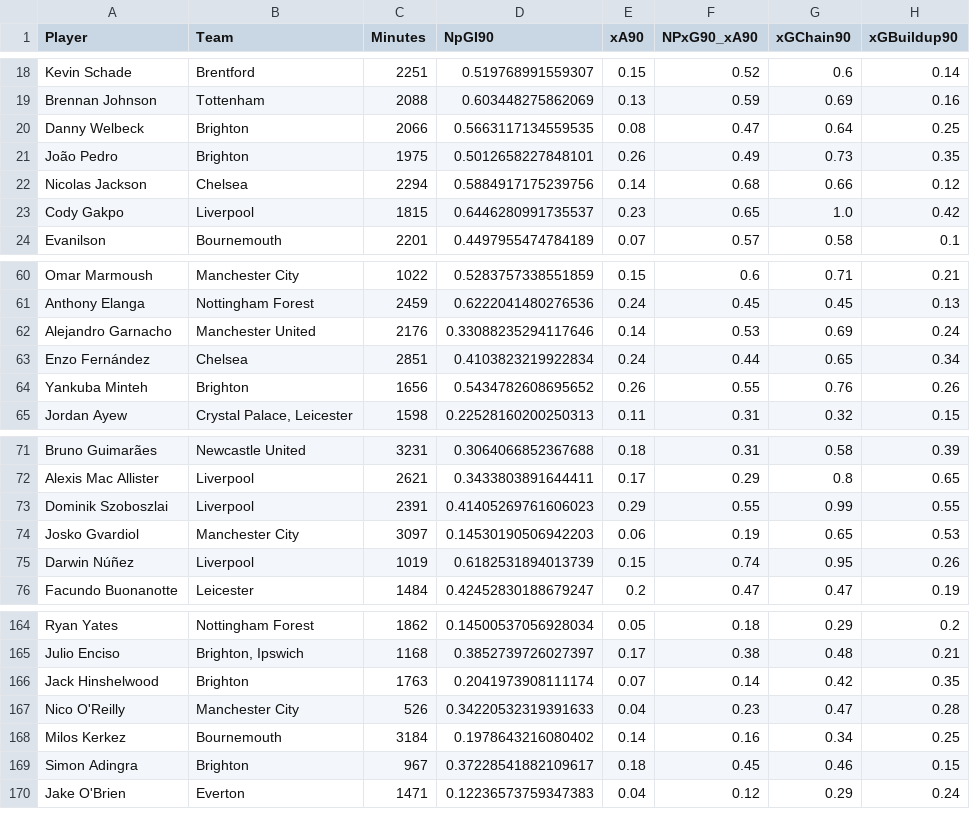
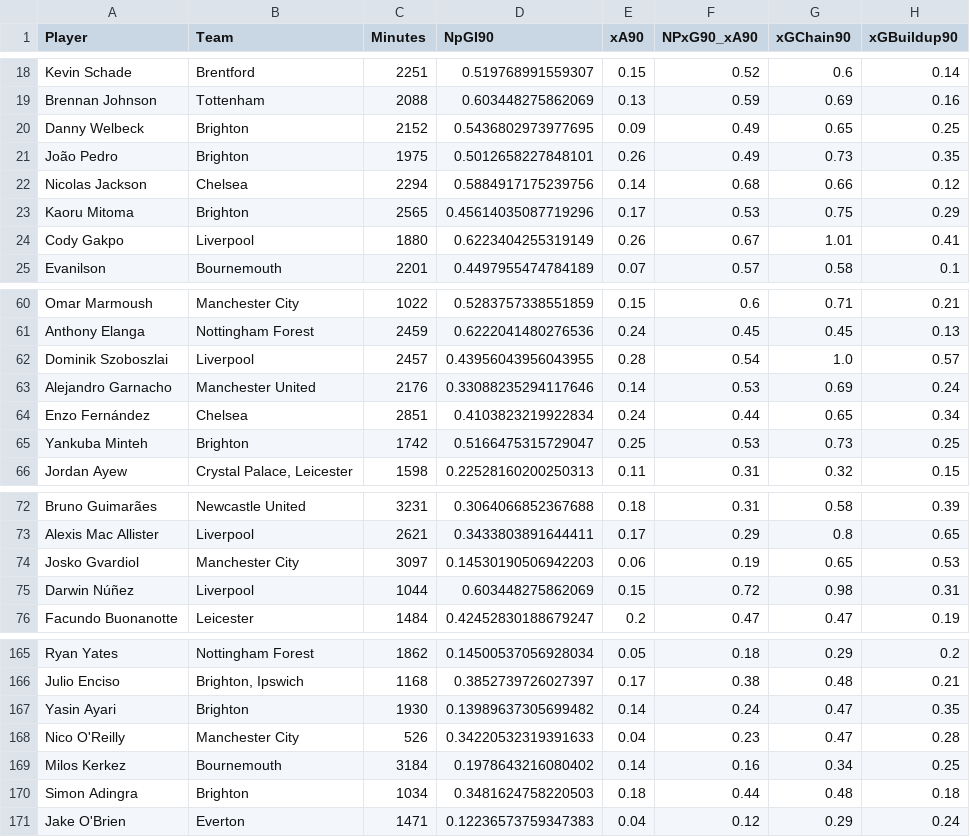
Before and after one commit to oforiik/fpl-assistant, a CSV file: data/season_stats.csv, drawn as a sheet; only a part is shown, gaps mark what is left out; the diff covers the shown part only.

```diff
--- a/data/season_stats.csv
+++ b/data/season_stats.csv
@@ -19,6 +19,7 @@ Kevin Schade,Brentford,2251,0.519768991559307,0.15,0.52,0.6,0.14
 Brennan Johnson,Tottenham,2088,0.603448275862069,0.13,0.59,0.69,0.16
-Danny Welbeck,Brighton,2066,0.5663117134559535,0.08,0.47,0.64,0.25
+Danny Welbeck,Brighton,2152,0.5436802973977695,0.09,0.49,0.65,0.25
 João Pedro,Brighton,1975,0.5012658227848101,0.26,0.49,0.73,0.35
 Nicolas Jackson,Chelsea,2294,0.5884917175239756,0.14,0.68,0.66,0.12
-Cody Gakpo,Liverpool,1815,0.6446280991735537,0.23,0.65,1.0,0.42
+Kaoru Mitoma,Brighton,2565,0.45614035087719296,0.17,0.53,0.75,0.29
+Cody Gakpo,Liverpool,1880,0.6223404255319149,0.26,0.67,1.01,0.41
 Evanilson,Bournemouth,2201,0.4497955474784189,0.07,0.57,0.58,0.1
@@ -61,5 +61,6 @@ Omar Marmoush,Manchester City,1022,0.5283757338551859,0.15,0.6,0.71,0.21
 Anthony Elanga,Nottingham Forest,2459,0.6222041480276536,0.24,0.45,0.45,0.13
+Dominik Szoboszlai,Liverpool,2457,0.43956043956043955,0.28,0.54,1.0,0.57
 Alejandro Garnacho,Manchester United,2176,0.33088235294117646,0.14,0.53,0.69,0.24
 Enzo Fernández,Chelsea,2851,0.4103823219922834,0.24,0.44,0.65,0.34
-Yankuba Minteh,Brighton,1656,0.5434782608695652,0.26,0.55,0.76,0.26
+Yankuba Minteh,Brighton,1742,0.5166475315729047,0.25,0.53,0.73,0.25
 Jordan Ayew,"Crystal Palace, Leicester",1598,0.22528160200250313,0.11,0.31,0.32,0.15
@@ -72,5 +73,4 @@ Bruno Guimarães,Newcastle United,3231,0.3064066852367688,0.18,0.31,0.58,0.39
 Alexis Mac Allister,Liverpool,2621,0.3433803891644411,0.17,0.29,0.8,0.65
-Dominik Szoboszlai,Liverpool,2391,0.41405269761606023,0.29,0.55,0.99,0.55
 Josko Gvardiol,Manchester City,3097,0.14530190506942203,0.06,0.19,0.65,0.53
-Darwin Núñez,Liverpool,1019,0.6182531894013739,0.15,0.74,0.95,0.26
+Darwin Núñez,Liverpool,1044,0.603448275862069,0.15,0.72,0.98,0.31
 Facundo Buonanotte,Leicester,1484,0.42452830188679247,0.2,0.47,0.47,0.19
@@ -165,6 +166,6 @@ Ryan Yates,Nottingham Forest,1862,0.14500537056928034,0.05,0.18,0.29,0.2
 Julio Enciso,"Brighton, Ipswich",1168,0.3852739726027397,0.17,0.38,0.48,0.21
-Jack Hinshelwood,Brighton,1763,0.2041973908111174,0.07,0.14,0.42,0.35
+Yasin Ayari,Brighton,1930,0.13989637305699482,0.14,0.24,0.47,0.35
 Nico O'Reilly,Manchester City,526,0.34220532319391633,0.04,0.23,0.47,0.28
 Milos Kerkez,Bournemouth,3184,0.1978643216080402,0.14,0.16,0.34,0.25
-Simon Adingra,Brighton,967,0.37228541882109617,0.18,0.45,0.46,0.15
+Simon Adingra,Brighton,1034,0.3481624758220503,0.18,0.44,0.48,0.18
 Jake O'Brien,Everton,1471,0.12236573759347383,0.04,0.12,0.29,0.24
```
Also changed, not shown: 3 added rows, 3 removed rows and 85 edited cells elsewhere in this file, data/form_stats.csv.
